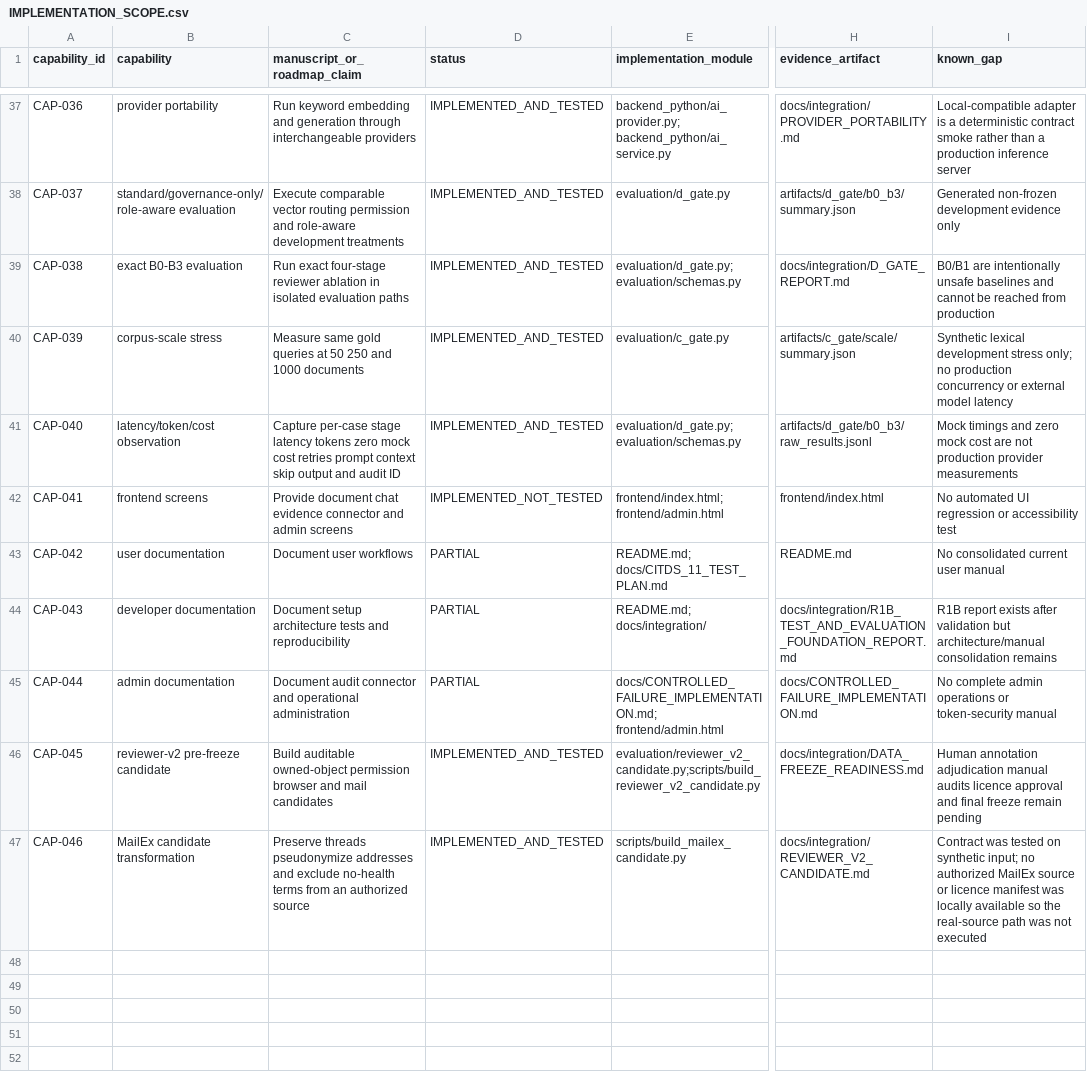
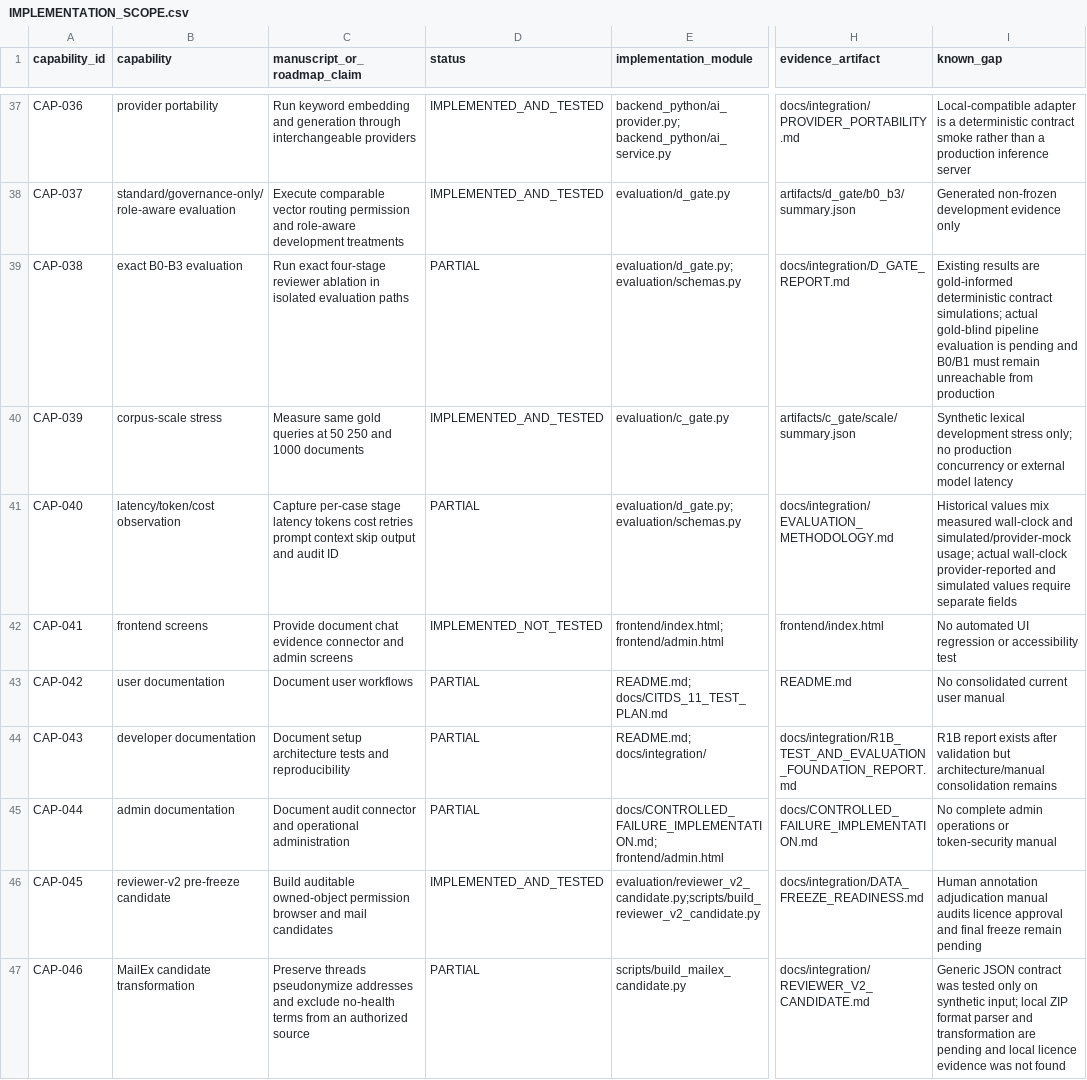
Before and after one commit to gkusper/InfoBank, a CSV file: docs/integration/IMPLEMENTATION_SCOPE.csv, drawn as a sheet; only a part is shown, gaps mark what is left out; the diff names each change by its address in the sheet, - before the commit and + after, or states it on an @@ line.

Commit message:
Correct evaluation claims and define gold-blind methodology

```diff
--- a/docs/integration/IMPLEMENTATION_SCOPE.csv
+++ b/docs/integration/IMPLEMENTATION_SCOPE.csv
-D39 (status): IMPLEMENTED_AND_TESTED
+D39 (status): PARTIAL
-I39 (known_gap): B0/B1 are intentionally unsafe baselines and cannot be reached from production
+I39 (known_gap): Existing results are gold-informed deterministic contract simulations; actual gold-blind pipeline evaluation is pending and B0/B1 must remain unreachable from production
-C41 (manuscript_or_roadmap_claim): …latency tokens zero mock cost retries…
+C41 (manuscript_or_roadmap_claim): …latency tokens cost retries…
-D41 (status): IMPLEMENTED_AND_TESTED
+D41 (status): PARTIAL
-H41 (evidence_artifact): artifacts/d_gate/b0_b3/raw_results.jsonl
+H41 (evidence_artifact): docs/integration/EVALUATION_METHODOLOGY.md
-I41 (known_gap): Mock timings and zero mock cost are not production provider measurements
+I41 (known_gap): Historical values mix measured wall-clock and simulated/provider-mock usage; actual wall-clock provider-reported and simulated values require separate fields
-D47 (status): IMPLEMENTED_AND_TESTED
+D47 (status): PARTIAL
-I47 (known_gap): Contract was tested on synthetic input; no authorized MailEx source or licence manifest was locally available so the real-source path was not executed
+I47 (known_gap): Generic JSON contract was tested only on synthetic input; local ZIP format parser and transformation are pending and local licence evidence was not found
```
Also changed, not shown: 9 other files.
